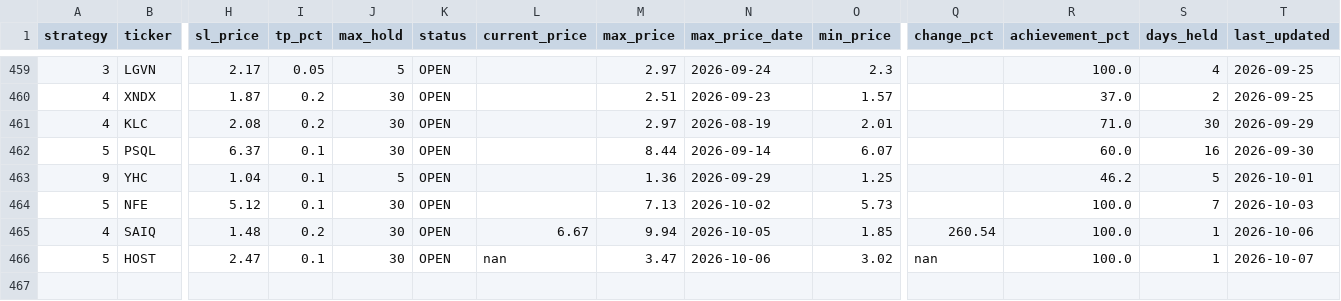
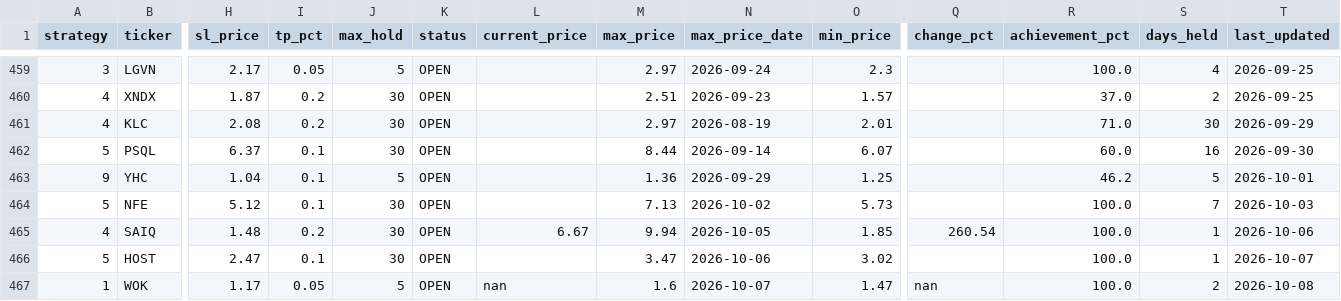
Before and after one commit to jayc950807/surge-scanner, a CSV file: data/closed_positions.csv, drawn as a sheet; only a part is shown, gaps mark what is left out; rows hold the shown columns only; the diff names each change by its address in the sheet, - before the commit and + after, or states it on an @@ line.

```diff
--- a/data/closed_positions.csv
+++ b/data/closed_positions.csv
-L466 (current_price): nan
+L466 (current_price): (empty)
-Q466 (change_pct): nan
+Q466 (change_pct): (empty)
+row 467: 1 | WOK | 1.17 | 0.05 | 5 | OPEN | nan | 1.6 | 2026-10-07 | 1.47 | nan | 100.0 | 2 | 2026-10-08
```
Also changed, not shown: data/open_positions.csv, 2 other files.
